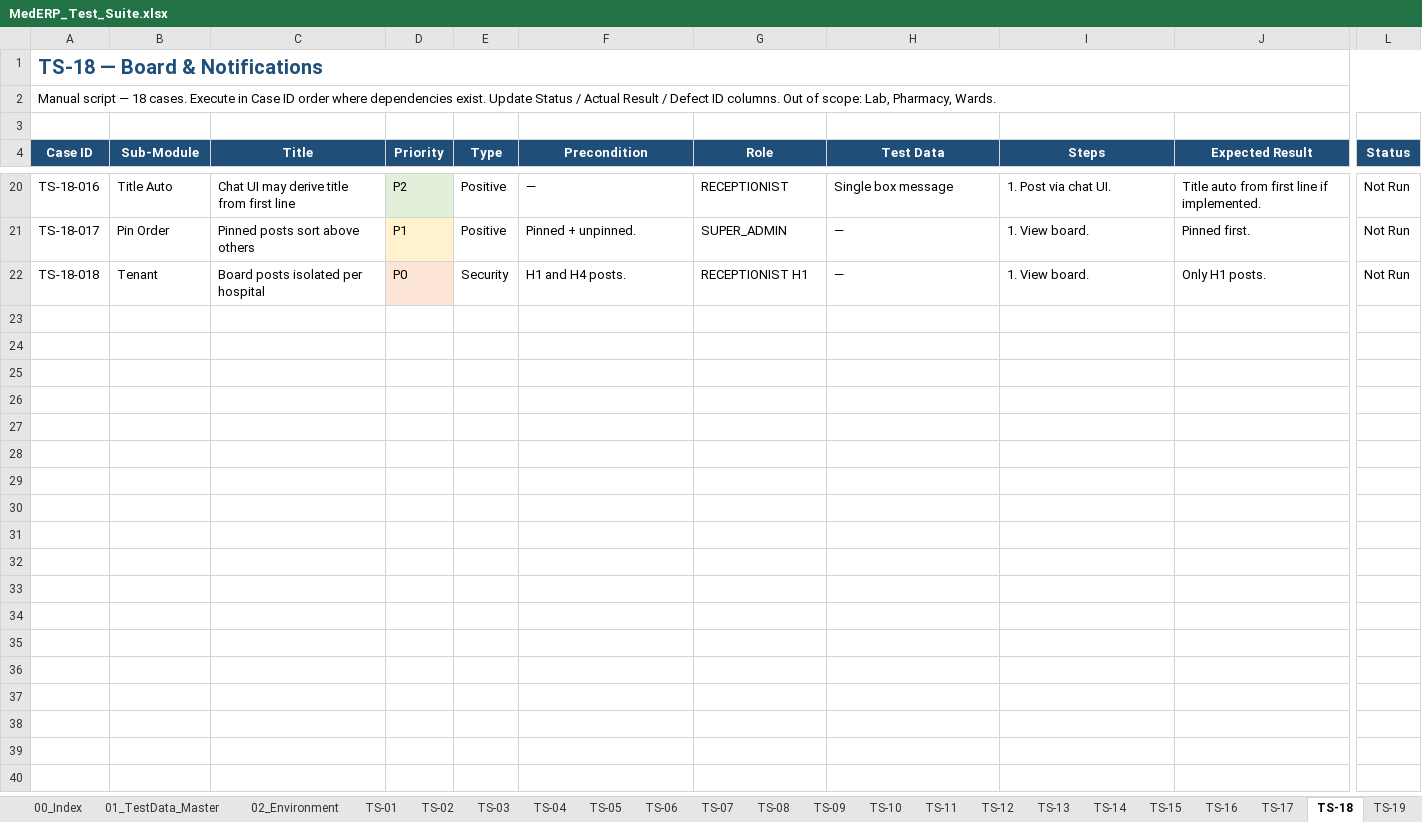
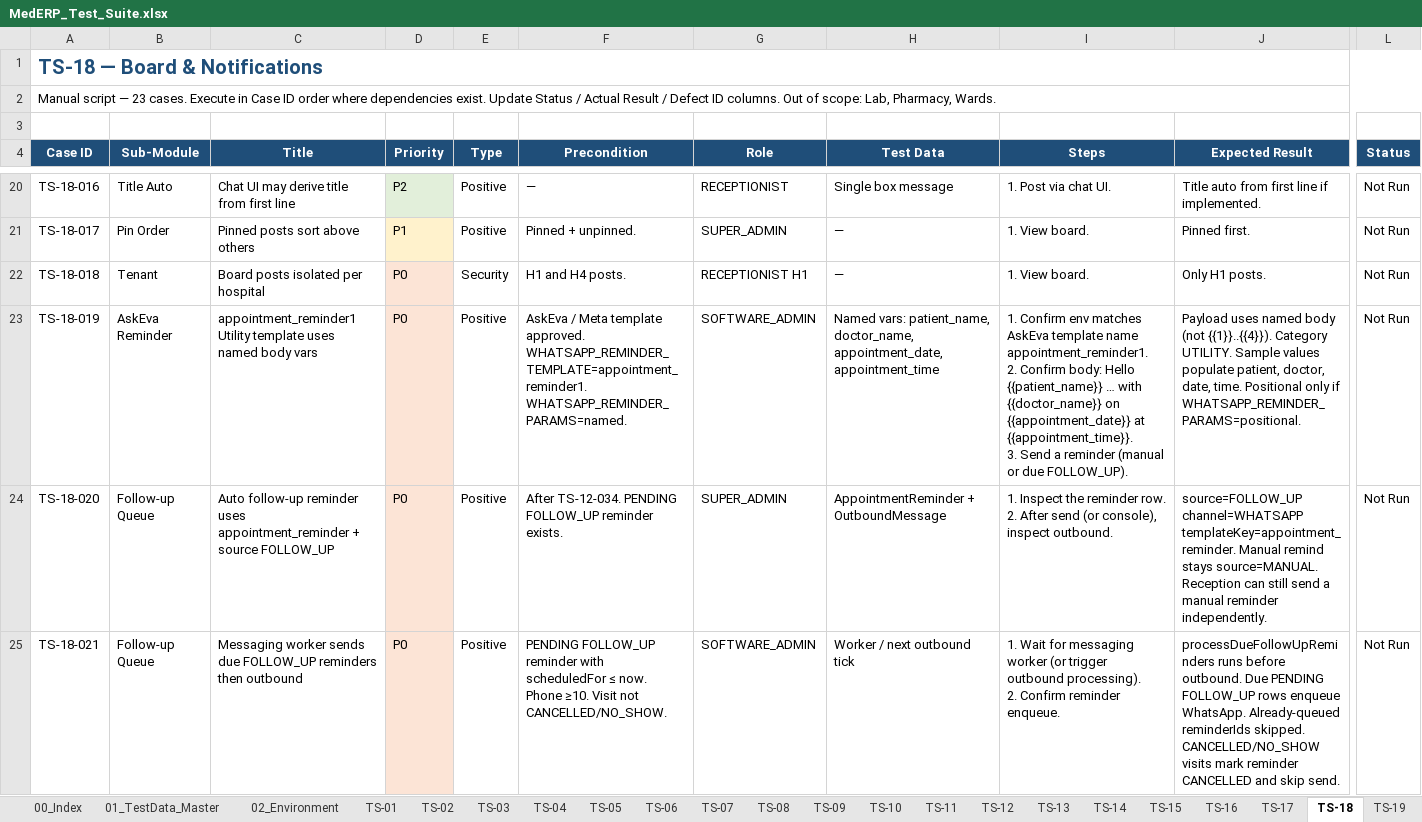
Before and after one commit to honey-softech/MEDERP, an Excel workbook: docs/test-suite/MedERP_Test_Suite.xlsx, sheet TS-18, drawn as a sheet; only a part is shown, gaps mark what is left out; values as stored, in another font and other column widths than the file's, no borders; rows hold the shown columns only; ↵ is a line break in a cell; the diff covers the shown part only; the diff names each change by its address in the sheet, - before the commit and + after, or states it on an @@ line.

```diff
--- a/docs/test-suite/MedERP_Test_Suite.xlsx (sheet TS-18)
+++ b/docs/test-suite/MedERP_Test_Suite.xlsx (sheet TS-18)
-A2 (Case ID): …script — 18 cases. Execute…
+A2 (Case ID): …script — 23 cases. Execute…
+row 23: TS-18-019 | AskEva Reminder | appointment_reminder1 Utility template uses named body vars | P0 | Positive | AskEva / Meta template approved. WHATSAPP_REMINDER_TEMPLATE=appointment_reminder1. WHATSAPP_REMINDER_PARAMS=named. | SOFTWARE_ADMIN | Named vars: patient_name, doctor_name, appointment_date, appointment_time | 1. Confirm env matches AskEva template name appointment_reminder1. ↵ 2. Confirm body: Hello {{patient_name}} … with {{doctor_name}} on {{appointment_date}} at {{appointment_time}}. ↵ 3. Send a reminder (manual or due FOLLOW_UP). | Payload uses named body (not {{1}}..{{4}}). Category UTILITY. Sample values populate patient, doctor, date, time. Positional only if WHATSAPP_REMINDER_PARAMS=positional. | Not Run
+row 24: TS-18-020 | Follow-up Queue | Auto follow-up reminder uses appointment_reminder + source FOLLOW_UP | P0 | Positive | After TS-12-034. PENDING FOLLOW_UP reminder exists. | SUPER_ADMIN | AppointmentReminder + OutboundMessage | 1. Inspect the reminder row. ↵ 2. After send (or console), inspect outbound. | source=FOLLOW_UP channel=WHATSAPP templateKey=appointment_reminder. Manual remind stays source=MANUAL. Reception can still send a manual reminder independently. | Not Run
+row 25: TS-18-021 | Follow-up Queue | Messaging worker sends due FOLLOW_UP reminders then outbound | P0 | Positive | PENDING FOLLOW_UP reminder with scheduledFor ≤ now. Phone ≥10. Visit not CANCELLED/NO_SHOW. | SOFTWARE_ADMIN | Worker / next outbound tick | 1. Wait for messaging worker (or trigger outbound processing). ↵ 2. Confirm reminder enqueue. | processDueFollowUpReminders runs before outbound. Due PENDING FOLLOW_UP rows enqueue WhatsApp. Already-queued reminderIds skipped. CANCELLED/NO_SHOW visits mark reminder CANCELLED and skip send. | Not Run
```
Also changed, not shown: 2 added rows and 2 edited cells elsewhere in this sheet, sheet TS-10, sheet TS-07, sheet TS-12, sheet TS-09, sheet TS-04, sheet TS-20, 15 more sheets, 18 other files.
